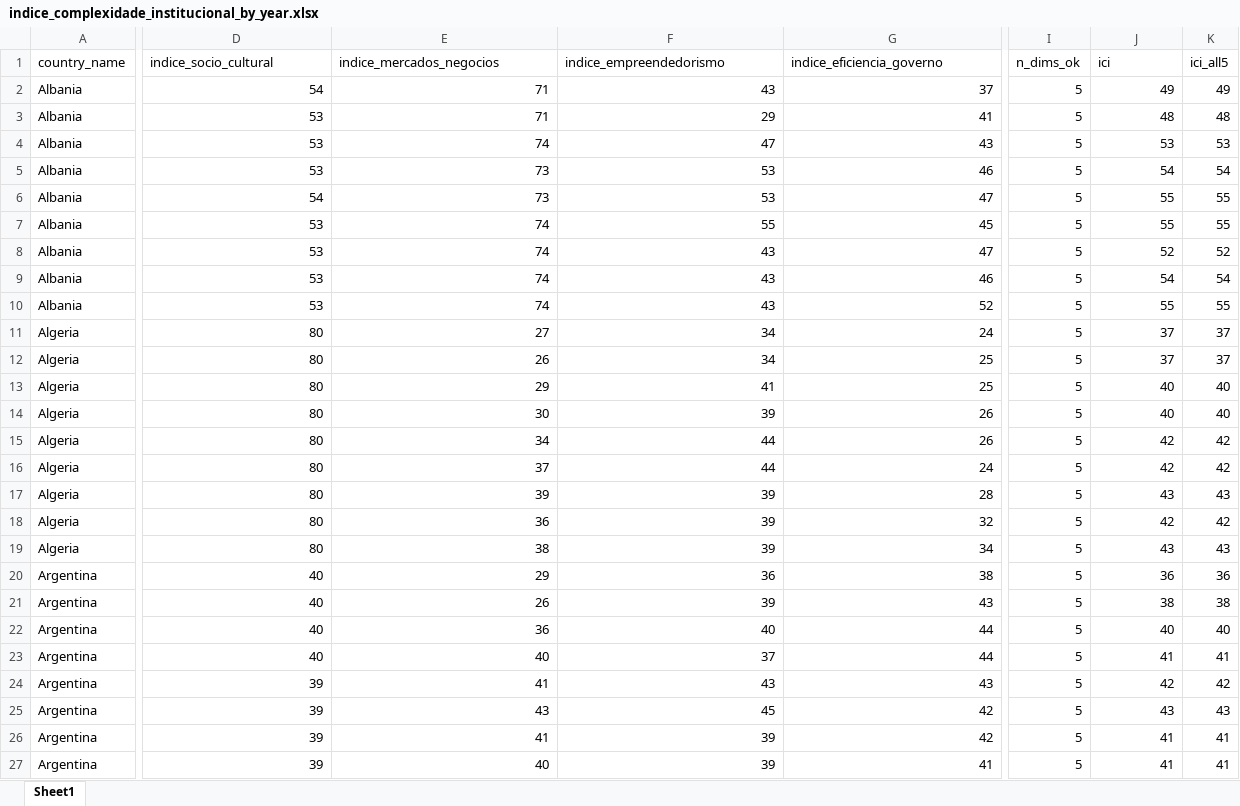
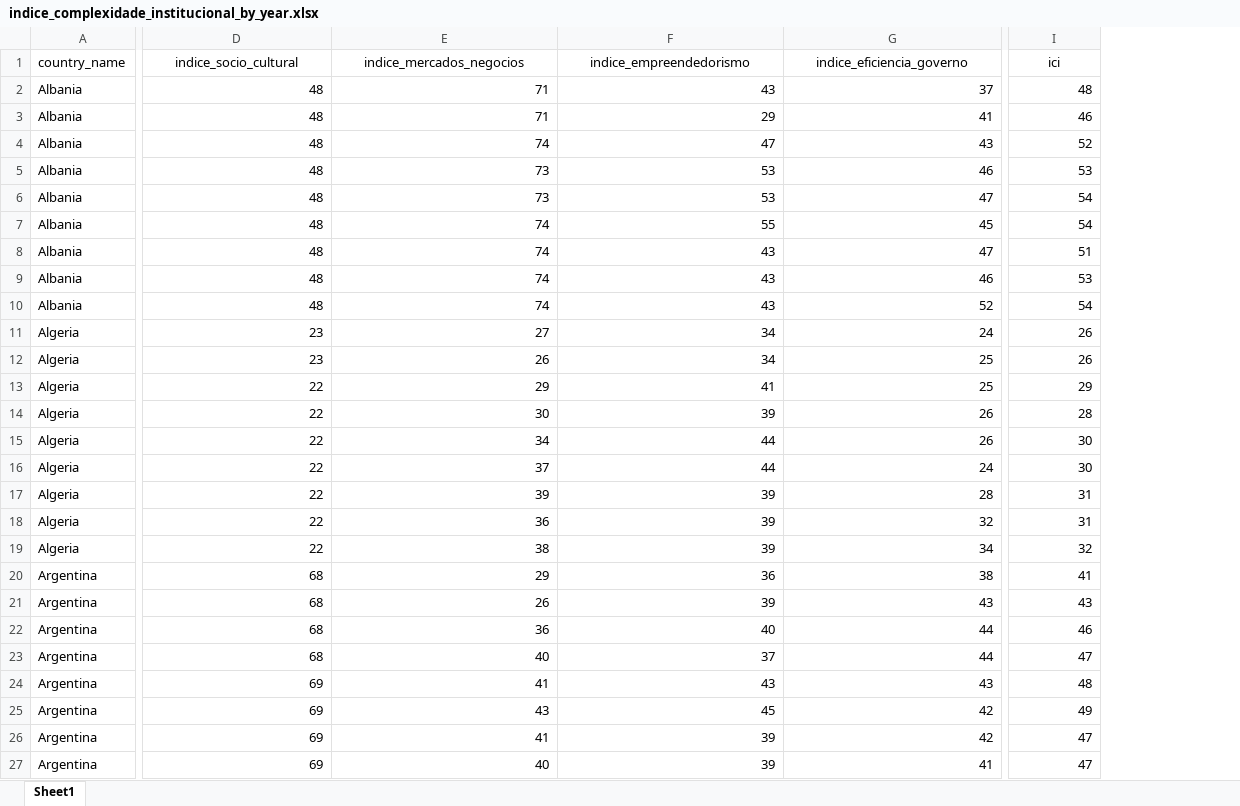
Before and after one commit to rnbirck/dashboard-indice-complexidade, an Excel workbook: data/indice_complexidade_institucional_by_year.xlsx, sheet Sheet1, drawn as a sheet; only a part is shown, gaps mark what is left out; values as stored, in another font and other column widths than the file's, no borders; removed rows and columns are numbered as before the commit, all else as after; the diff covers the shown part only; the diff names each change by its address in the sheet, - before the commit and + after, or states it on an @@ line.

Commit message:
feat: Update .gitignore to exclude .xlsx files and fix download processing by removing undefined column

```diff
--- a/data/indice_complexidade_institucional_by_year.xlsx (sheet Sheet1)
+++ b/data/indice_complexidade_institucional_by_year.xlsx (sheet Sheet1)
-column I (n_dims_ok), rows 2-27: all 5
-column K (ici_all5), rows 2-27: 49 | 48 | 53 | 54 | 55 | 55 | 52 | 54 | 55 | 37 | 37 | 40 | 40 | 42 | 42 | 43 | 42 | 43 | 36 | 38 | 40 | 41 | 42 | 43 | 41 | 41
-D1:G1 alignment: left
+D1:G1 alignment: center
-I1 alignment: left
+I1 alignment: center
-D2 (indice_socio_cultural): 54
+D2 (indice_socio_cultural): 48
-I2 (ici): 49
+I2 (ici): 48
-D3:D5 (indice_socio_cultural): 53
+D3:D5 (indice_socio_cultural): 48
-I3 (ici): 48
+I3 (ici): 46
-I4 (ici): 53
+I4 (ici): 52
-I5 (ici): 54
+I5 (ici): 53
-D6 (indice_socio_cultural): 54
+D6 (indice_socio_cultural): 48
-I6:I7 (ici): 55
+I6:I7 (ici): 54
-D7:D10 (indice_socio_cultural): 53
+D7:D10 (indice_socio_cultural): 48
-I8 (ici): 52
+I8 (ici): 51
-I9 (ici): 54
+I9 (ici): 53
-I10 (ici): 55
+I10 (ici): 54
-D11:D12 (indice_socio_cultural): 80
+D11:D12 (indice_socio_cultural): 23
-I11:I12 (ici): 37
+I11:I12 (ici): 26
-D13:D19 (indice_socio_cultural): 80
+D13:D19 (indice_socio_cultural): 22
-I13 (ici): 40
+I13 (ici): 29
-I14 (ici): 40
+I14 (ici): 28
-I15:I16 (ici): 42
+I15:I16 (ici): 30
-I17 (ici): 43
+I17 (ici): 31
-I18 (ici): 42
+I18 (ici): 31
-I19 (ici): 43
+I19 (ici): 32
-D20:D23 (indice_socio_cultural): 40
+D20:D23 (indice_socio_cultural): 68
-I20 (ici): 36
+I20 (ici): 41
-I21 (ici): 38
+I21 (ici): 43
-I22 (ici): 40
+I22 (ici): 46
-I23 (ici): 41
+I23 (ici): 47
-D24:D27 (indice_socio_cultural): 39
+D24:D27 (indice_socio_cultural): 69
-I24 (ici): 42
+I24 (ici): 48
-I25 (ici): 43
+I25 (ici): 49
-I26:I27 (ici): 41
+I26:I27 (ici): 47
```
Also changed, not shown: 1780 edited cells and cell formats elsewhere in this sheet, 3 other files.
